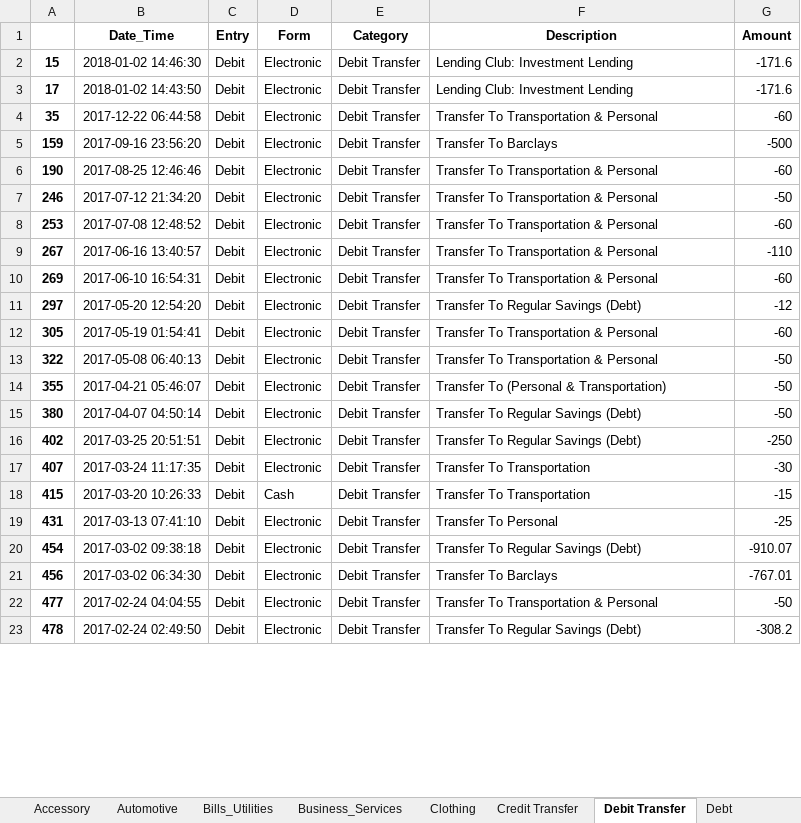
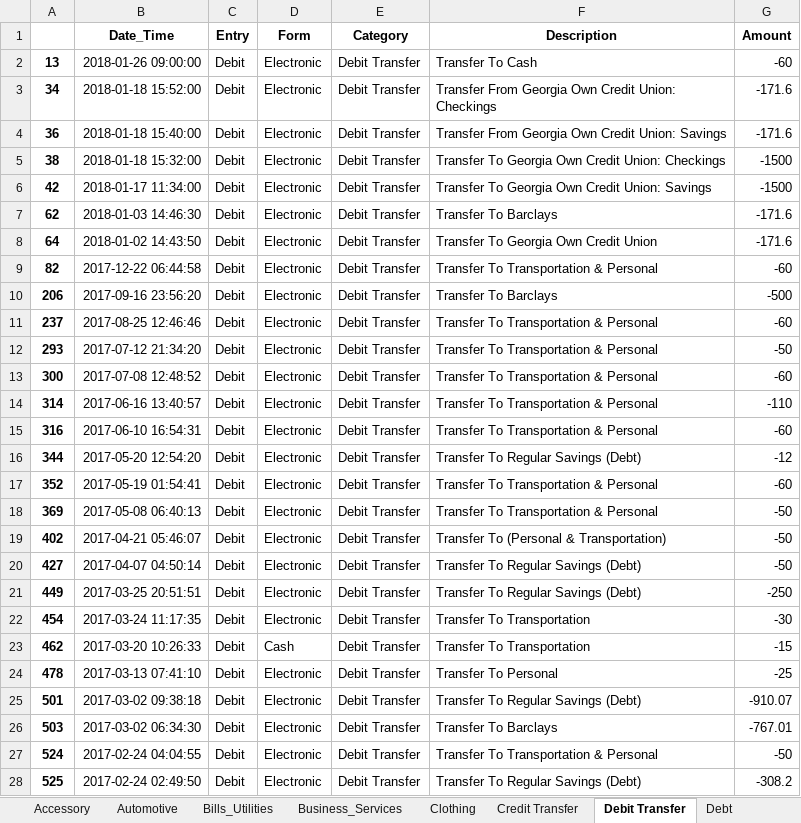
Before and after one commit to SteveJerettMcQueen/recordtransactions, an Excel workbook: categories.xlsx, sheet Debit Transfer, drawn as a sheet; only a part is shown; values as stored, in another font and other column widths than the file's, no borders; addresses are those after the commit; the diff covers the shown part only; the diff names each change by its address in the sheet, - before the commit and + after, or states it on an @@ line.

```diff
--- a/categories.xlsx (sheet Debit Transfer)
+++ b/categories.xlsx (sheet Debit Transfer)
+row 2: 13 | 2018-01-26 09:00:00 | Debit | Electronic | Debit Transfer | Transfer To Cash | -60
+row 3: 34 | 2018-01-18 15:52:00 | Debit | Electronic | Debit Transfer | Transfer From Georgia Own Credit Union: Checkings | -171.6
+row 4: 36 | 2018-01-18 15:40:00 | Debit | Electronic | Debit Transfer | Transfer From Georgia Own Credit Union: Savings | -171.6
+row 5: 38 | 2018-01-18 15:32:00 | Debit | Electronic | Debit Transfer | Transfer To Georgia Own Credit Union: Checkings | -1500
+row 6: 42 | 2018-01-17 11:34:00 | Debit | Electronic | Debit Transfer | Transfer To Georgia Own Credit Union: Savings | -1500
-A7: 15
+A7: 62
-B7 (Date_Time): 2018-01-02 14:46:30
+B7 (Date_Time): 2018-01-03 14:46:30
-F7 (Description): Lending Club: Investment Lending
+F7 (Description): Transfer To Barclays
-A8: 17
+A8: 64
-F8 (Description): Lending Club: Investment Lending
+F8 (Description): Transfer To Georgia Own Credit Union
-A9: 35
+A9: 82
-A10: 159
+A10: 206
-A11: 190
+A11: 237
-A12: 246
+A12: 293
-A13: 253
+A13: 300
-A14: 267
+A14: 314
-A15: 269
+A15: 316
-A16: 297
+A16: 344
-A17: 305
+A17: 352
-A18: 322
+A18: 369
-A19: 355
+A19: 402
-A20: 380
+A20: 427
-A21: 402
+A21: 449
-A22: 407
+A22: 454
-A23: 415
+A23: 462
-A24: 431
+A24: 478
-A25: 454
+A25: 501
-A26: 456
+A26: 503
-A27: 477
+A27: 524
-A28: 478
+A28: 525
```
Also changed, not shown: 45 edited cells elsewhere in this sheet, sheet Food_Dining, sheet Earned Income, sheet Transportation, sheet Unearned Income, sheet Credit Transfer, sheet Education, 20 more sheets, finances.xlsx, 38 other files.
